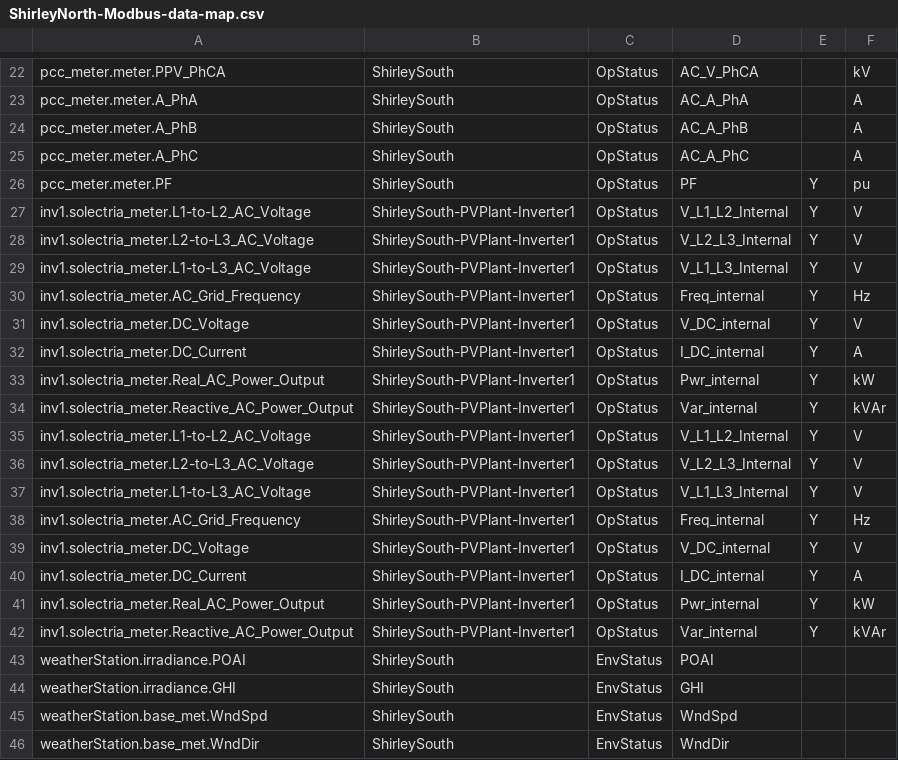
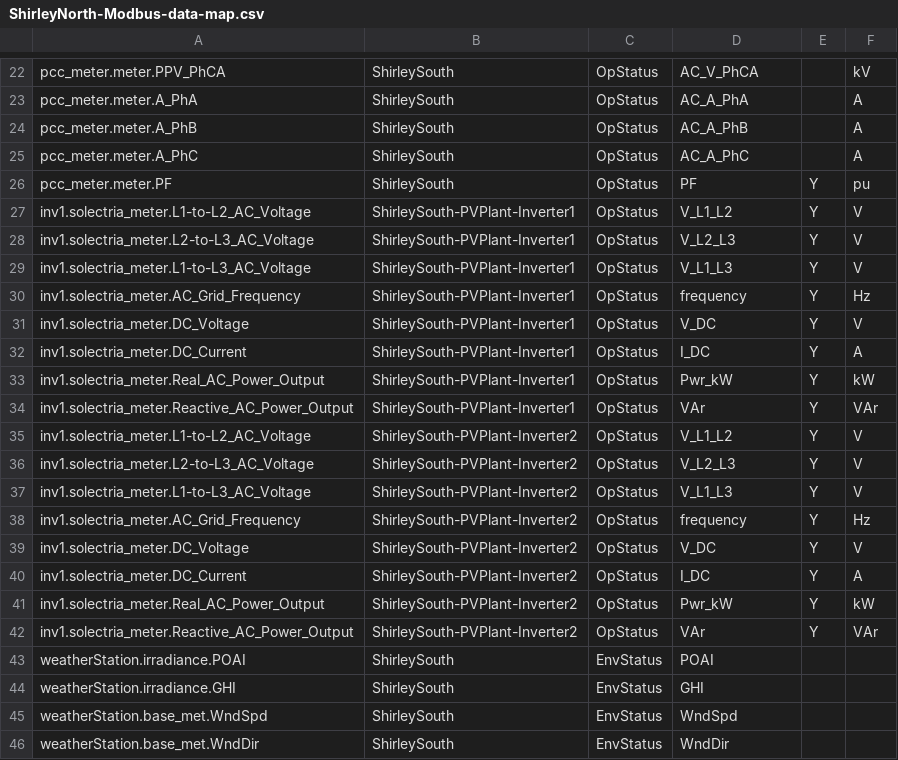
Before and after one commit to FraunhoferCMI/GlobalSchedulerCore, a CSV file: cfg/DataMap/ShirleyNorth-Modbus-data-map.csv, drawn as a sheet; only a part is shown, gaps mark what is left out; the diff covers the shown part only.

Commit message:
fixed units and naming for north site registers

```diff
--- a/cfg/DataMap/ShirleyNorth-Modbus-data-map.csv
+++ b/cfg/DataMap/ShirleyNorth-Modbus-data-map.csv
@@ -26,18 +26,18 @@ pcc_meter.meter.A_PhC,ShirleySouth,OpStatus,AC_A_PhC,,A
 pcc_meter.meter.PF,ShirleySouth,OpStatus,PF,Y,pu
-inv1.solectria_meter.L1-to-L2_AC_Voltage,ShirleySouth-PVPlant-Inverter1,OpStatus,V_L1_L2_Internal,Y,V
-inv1.solectria_meter.L2-to-L3_AC_Voltage,ShirleySouth-PVPlant-Inverter1,OpStatus,V_L2_L3_Internal,Y,V
-inv1.solectria_meter.L1-to-L3_AC_Voltage,ShirleySouth-PVPlant-Inverter1,OpStatus,V_L1_L3_Internal,Y,V
-inv1.solectria_meter.AC_Grid_Frequency,ShirleySouth-PVPlant-Inverter1,OpStatus,Freq_internal,Y,Hz
-inv1.solectria_meter.DC_Voltage,ShirleySouth-PVPlant-Inverter1,OpStatus,V_DC_internal,Y,V
-inv1.solectria_meter.DC_Current,ShirleySouth-PVPlant-Inverter1,OpStatus,I_DC_internal,Y,A
-inv1.solectria_meter.Real_AC_Power_Output,ShirleySouth-PVPlant-Inverter1,OpStatus,Pwr_internal,Y,kW
-inv1.solectria_meter.Reactive_AC_Power_Output,ShirleySouth-PVPlant-Inverter1,OpStatus,Var_internal,Y,kVAr
-inv1.solectria_meter.L1-to-L2_AC_Voltage,ShirleySouth-PVPlant-Inverter1,OpStatus,V_L1_L2_Internal,Y,V
-inv1.solectria_meter.L2-to-L3_AC_Voltage,ShirleySouth-PVPlant-Inverter1,OpStatus,V_L2_L3_Internal,Y,V
-inv1.solectria_meter.L1-to-L3_AC_Voltage,ShirleySouth-PVPlant-Inverter1,OpStatus,V_L1_L3_Internal,Y,V
-inv1.solectria_meter.AC_Grid_Frequency,ShirleySouth-PVPlant-Inverter1,OpStatus,Freq_internal,Y,Hz
-inv1.solectria_meter.DC_Voltage,ShirleySouth-PVPlant-Inverter1,OpStatus,V_DC_internal,Y,V
-inv1.solectria_meter.DC_Current,ShirleySouth-PVPlant-Inverter1,OpStatus,I_DC_internal,Y,A
-inv1.solectria_meter.Real_AC_Power_Output,ShirleySouth-PVPlant-Inverter1,OpStatus,Pwr_internal,Y,kW
-inv1.solectria_meter.Reactive_AC_Power_Output,ShirleySouth-PVPlant-Inverter1,OpStatus,Var_internal,Y,kVAr
+inv1.solectria_meter.L1-to-L2_AC_Voltage,ShirleySouth-PVPlant-Inverter1,OpStatus,V_L1_L2,Y,V
+inv1.solectria_meter.L2-to-L3_AC_Voltage,ShirleySouth-PVPlant-Inverter1,OpStatus,V_L2_L3,Y,V
+inv1.solectria_meter.L1-to-L3_AC_Voltage,ShirleySouth-PVPlant-Inverter1,OpStatus,V_L1_L3,Y,V
+inv1.solectria_meter.AC_Grid_Frequency,ShirleySouth-PVPlant-Inverter1,OpStatus,frequency,Y,Hz
+inv1.solectria_meter.DC_Voltage,ShirleySouth-PVPlant-Inverter1,OpStatus,V_DC,Y,V
+inv1.solectria_meter.DC_Current,ShirleySouth-PVPlant-Inverter1,OpStatus,I_DC,Y,A
+inv1.solectria_meter.Real_AC_Power_Output,ShirleySouth-PVPlant-Inverter1,OpStatus,Pwr_kW,Y,kW
+inv1.solectria_meter.Reactive_AC_Power_Output,ShirleySouth-PVPlant-Inverter1,OpStatus,VAr,Y,VAr
+inv1.solectria_meter.L1-to-L2_AC_Voltage,ShirleySouth-PVPlant-Inverter2,OpStatus,V_L1_L2,Y,V
+inv1.solectria_meter.L2-to-L3_AC_Voltage,ShirleySouth-PVPlant-Inverter2,OpStatus,V_L2_L3,Y,V
+inv1.solectria_meter.L1-to-L3_AC_Voltage,ShirleySouth-PVPlant-Inverter2,OpStatus,V_L1_L3,Y,V
+inv1.solectria_meter.AC_Grid_Frequency,ShirleySouth-PVPlant-Inverter2,OpStatus,frequency,Y,Hz
+inv1.solectria_meter.DC_Voltage,ShirleySouth-PVPlant-Inverter2,OpStatus,V_DC,Y,V
+inv1.solectria_meter.DC_Current,ShirleySouth-PVPlant-Inverter2,OpStatus,I_DC,Y,A
+inv1.solectria_meter.Real_AC_Power_Output,ShirleySouth-PVPlant-Inverter2,OpStatus,Pwr_kW,Y,kW
+inv1.solectria_meter.Reactive_AC_Power_Output,ShirleySouth-PVPlant-Inverter2,OpStatus,VAr,Y,VAr
 weatherStation.irradiance.POAI,ShirleySouth,EnvStatus,POAI,,
```
Also changed, not shown: 13 edited cells elsewhere in this file, cfg/Modbus/ShirleyNorth.csv.
